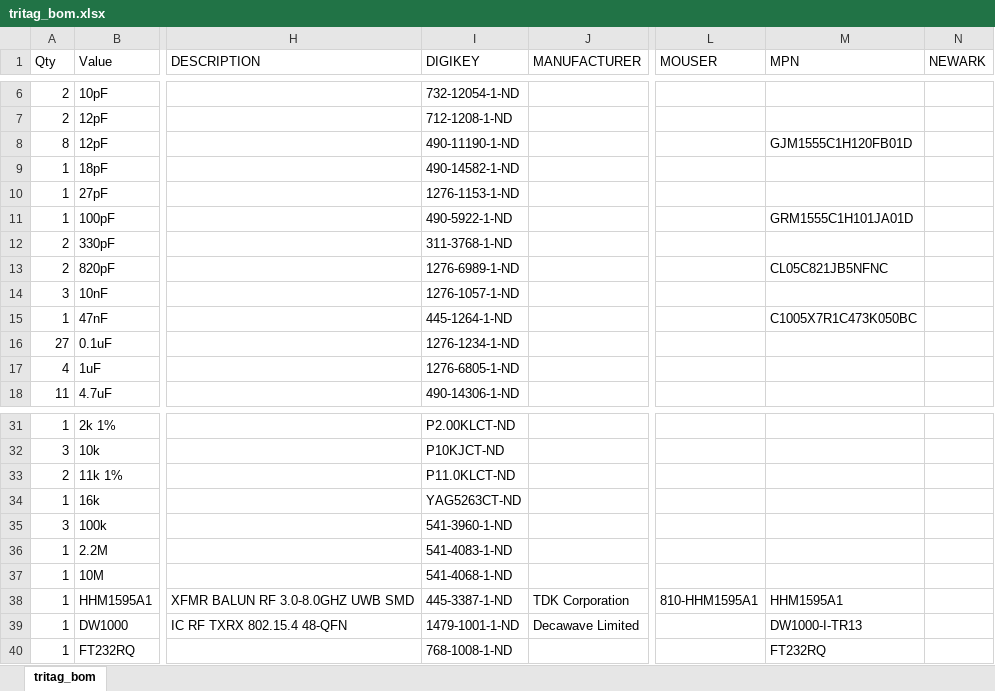
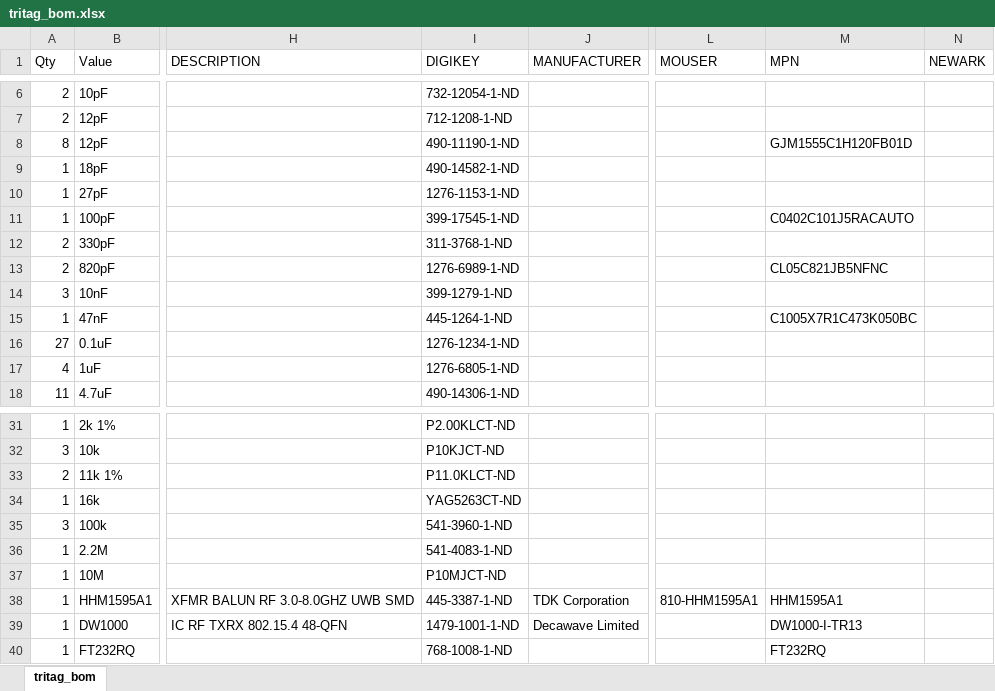
Before and after one commit to lab11/socitrack, an Excel workbook: pcb/tritag/rev_c/tritag_bom.xlsx, sheet tritag_bom, drawn as a sheet; only a part is shown, gaps mark what is left out; values as stored, in another font and other column widths than the file's, no borders; the diff names each change by its address in the sheet, - before the commit and + after, or states it on an @@ line.

```diff
--- a/pcb/tritag/rev_c/tritag_bom.xlsx (sheet tritag_bom)
+++ b/pcb/tritag/rev_c/tritag_bom.xlsx (sheet tritag_bom)
-I11 (DIGIKEY): 490-5922-1-ND
+I11 (DIGIKEY): 399-17545-1-ND
-M11 (MPN): GRM1555C1H101JA01D
+M11 (MPN): C0402C101J5RACAUTO
-I14 (DIGIKEY): 1276-1057-1-ND
+I14 (DIGIKEY): 399-1279-1-ND
-I37 (DIGIKEY): 541-4068-1-ND
+I37 (DIGIKEY): P10MJCT-ND
```
Also changed, not shown: 5 other files.
